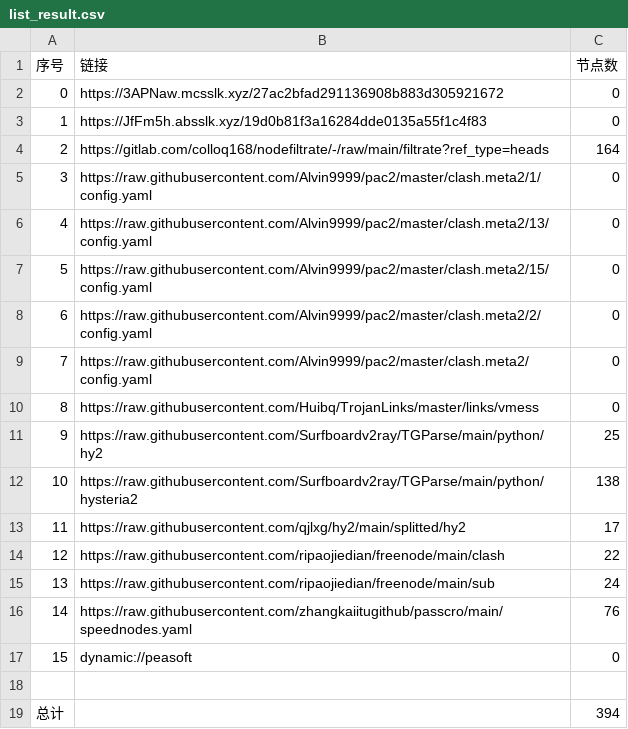
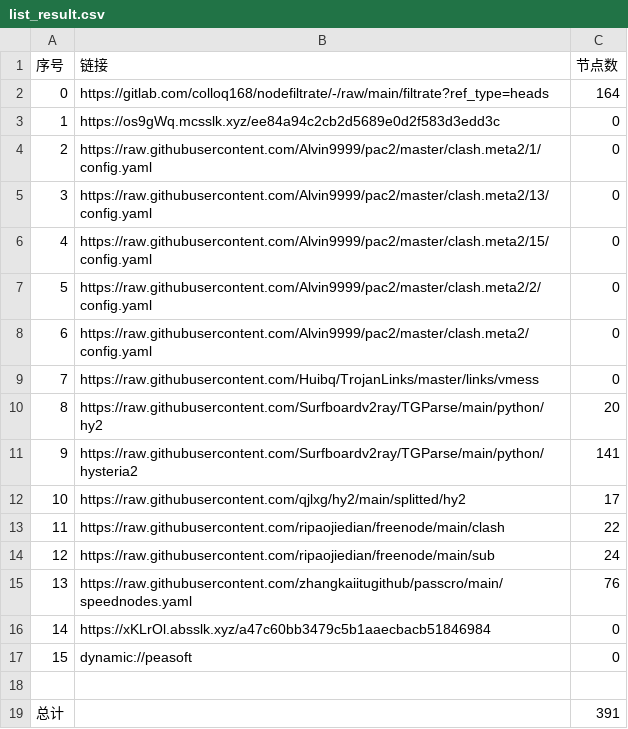
Before and after one commit to wnsnnnmwlls/AutoMergePublicNodes, a CSV file: list_result.csv, drawn as a sheet; removed rows and columns are numbered as before the commit, all else as after; the diff names each change by its address in the sheet, - before the commit and + after, or states it on an @@ line.

```diff
--- a/list_result.csv
+++ b/list_result.csv
-row 2: 0 | https://3APNaw.mcsslk.xyz/27ac2bfad291136908b883d305921672 | 0
-row 3: 1 | https://JfFm5h.absslk.xyz/19d0b81f3a16284dde0135a55f1c4f83 | 0
@@ column A (序号) renumbered between rows 2 and 15 @@
+row 3: 1 | https://os9gWq.mcsslk.xyz/ee84a94c2cb2d5689e0d2f583d3edd3c | 0
-C10 (节点数): 25
+C10 (节点数): 20
-C11 (节点数): 138
+C11 (节点数): 141
+row 16: 14 | https://xKLrOl.absslk.xyz/a47c60bb3479c5b1aaecbacb51846984 | 0
-C19 (节点数): 394
+C19 (节点数): 391
```
Also changed, not shown: 24 other files.
